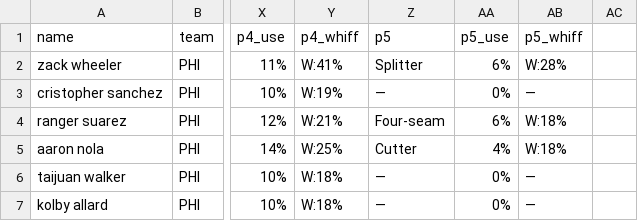
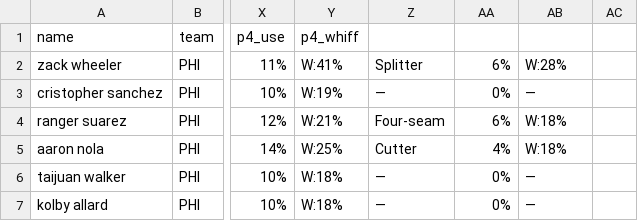
Before and after one commit to KingTud88/MLB-Prop-App, a CSV file: pitcher_database.csv, drawn as a sheet; only a part is shown, gaps mark what is left out; the diff names each change by its address in the sheet, - before the commit and + after, or states it on an @@ line.

Commit message:
Update pitcher_database.csv

```diff
--- a/pitcher_database.csv
+++ b/pitcher_database.csv
-Z1: p5
+Z1: (empty)
-AA1: p5_use
+AA1: (empty)
-AB1: p5_whiff
+AB1: (empty)
```
